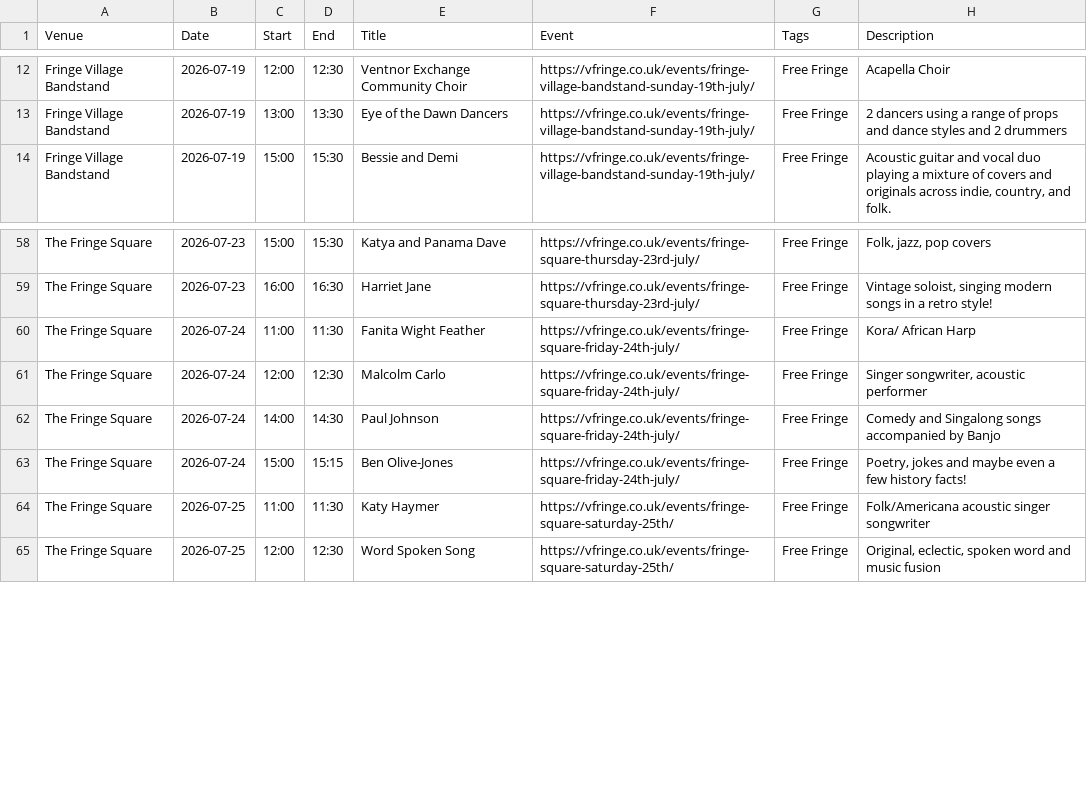
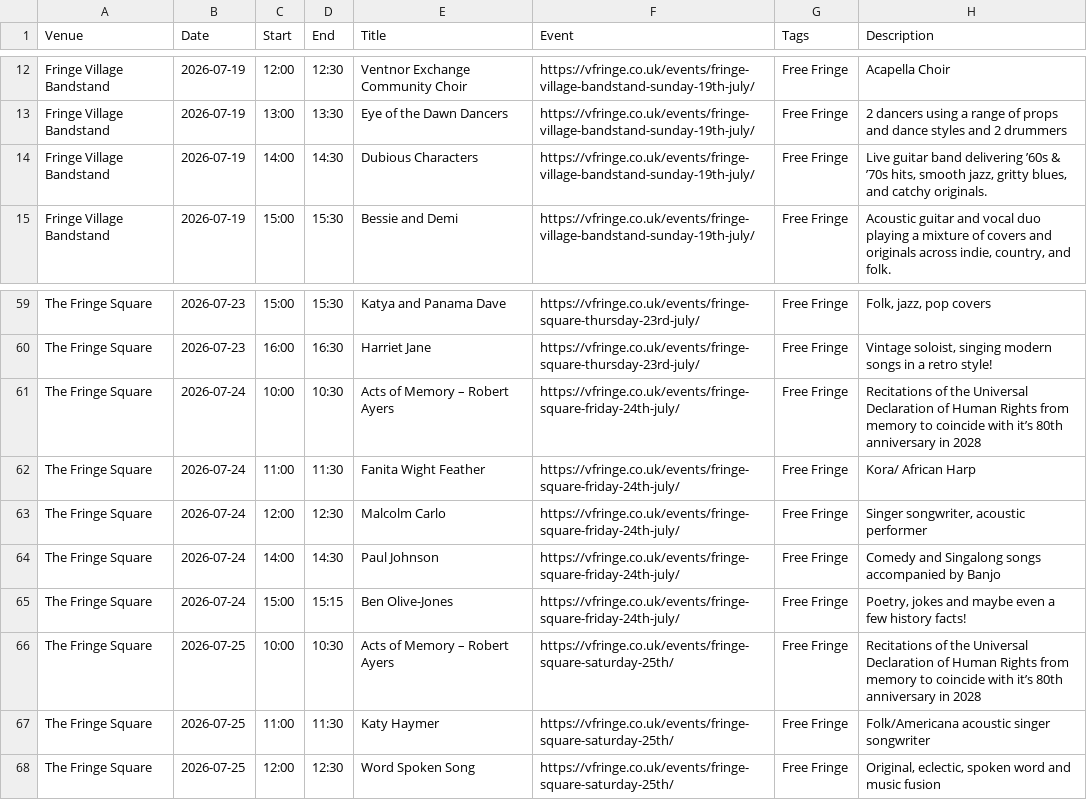
Before and after one commit to cgutteridge/vfringe2023, a TSV file: extras.tsv, drawn as a sheet; only a part is shown, gaps mark what is left out; the diff names each change by its address in the sheet, - before the commit and + after, or states it on an @@ line.

Commit message:
update extras

```diff
--- a/extras.tsv
+++ b/extras.tsv
+row 14: Fringe Village Bandstand | 2026-07-19 | 14:00 | 14:30 | Dubious Characters | https://vfringe.co.uk/events/fringe-village-bandstand-sunday-19th-july/ | Free Fringe | Live guitar band delivering ’60s & ’70s hits, smooth jazz, gritty blues, and catchy originals.
+row 61: The Fringe Square | 2026-07-24 | 10:00 | 10:30 | Acts of Memory – Robert Ayers | https://vfringe.co.uk/events/fringe-square-friday-24th-july/ | Free Fringe | Recitations of the Universal Declaration of Human Rights from memory to coincide with it’s 80th anniversary in 2028
+row 66: The Fringe Square | 2026-07-25 | 10:00 | 10:30 | Acts of Memory – Robert Ayers | https://vfringe.co.uk/events/fringe-square-saturday-25th/ | Free Fringe | Recitations of the Universal Declaration of Human Rights from memory to coincide with it’s 80th anniversary in 2028
```
